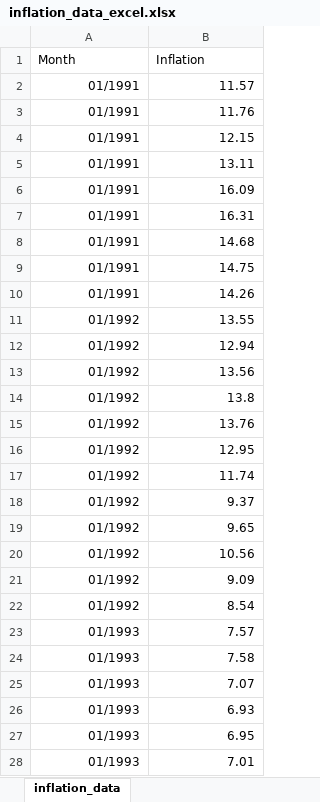
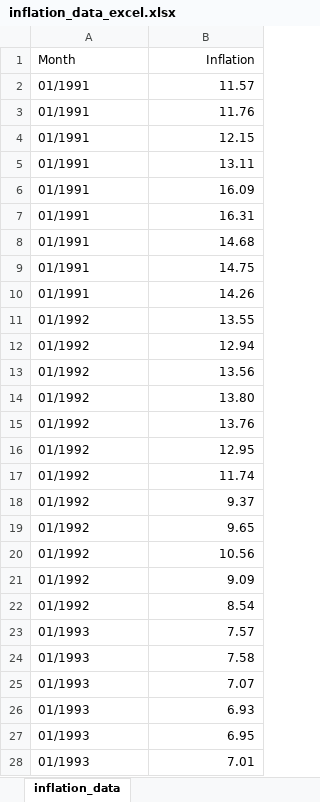
Before and after one commit to Adityaa-Sharma/inflation_prediction_project, an Excel workbook: excel_files/inflation_data_excel.xlsx, sheet inflation_data, drawn as a sheet; only a part is shown; values as stored, in another font and other column widths than the file's, no borders; the diff covers the shown part only; the diff names each change by its address in the sheet, - before the commit and + after, or states it on an @@ line.

Commit message:
inflationn date fix

```diff
--- a/excel_files/inflation_data_excel.xlsx (sheet inflation_data)
+++ b/excel_files/inflation_data_excel.xlsx (sheet inflation_data)
-B1 alignment: left
+B1 alignment: right
-A2:A28 alignment: right
+A2:A28 alignment: left
-B14 (Inflation): 13.8
+B14 (Inflation): 13.80
```
Also changed, not shown: 26 edited cells and cell formats elsewhere in this sheet.
